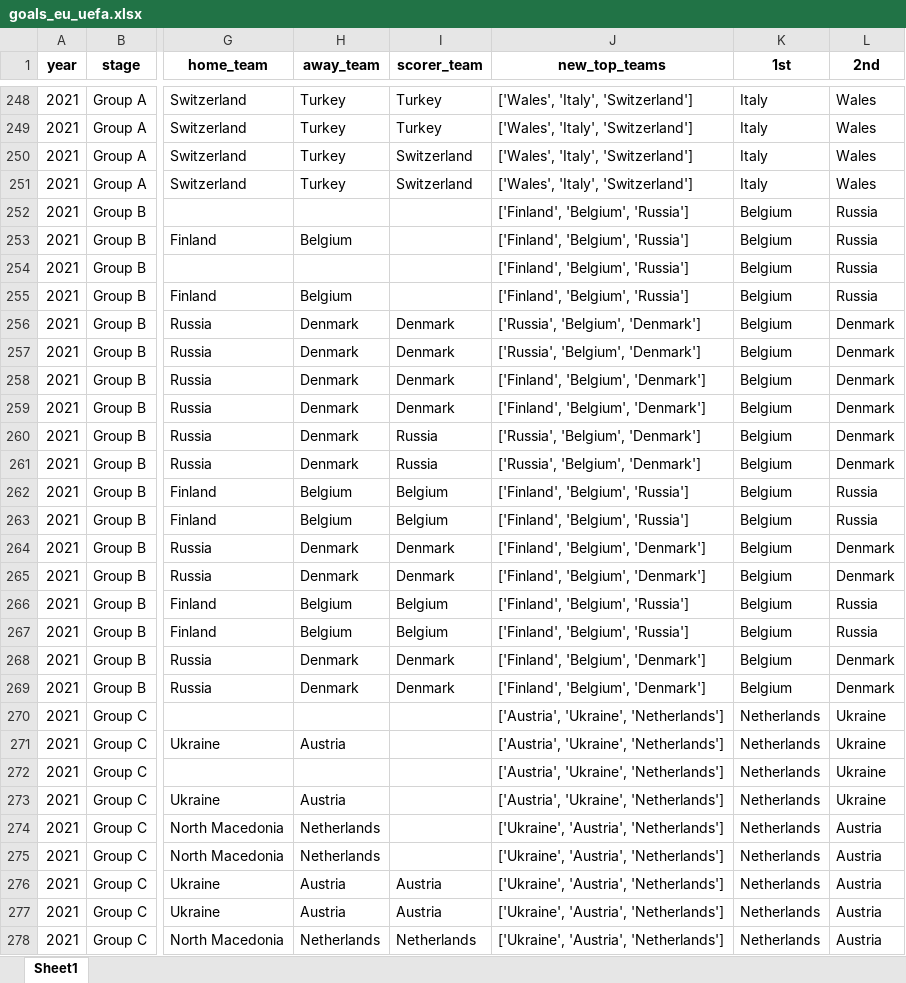
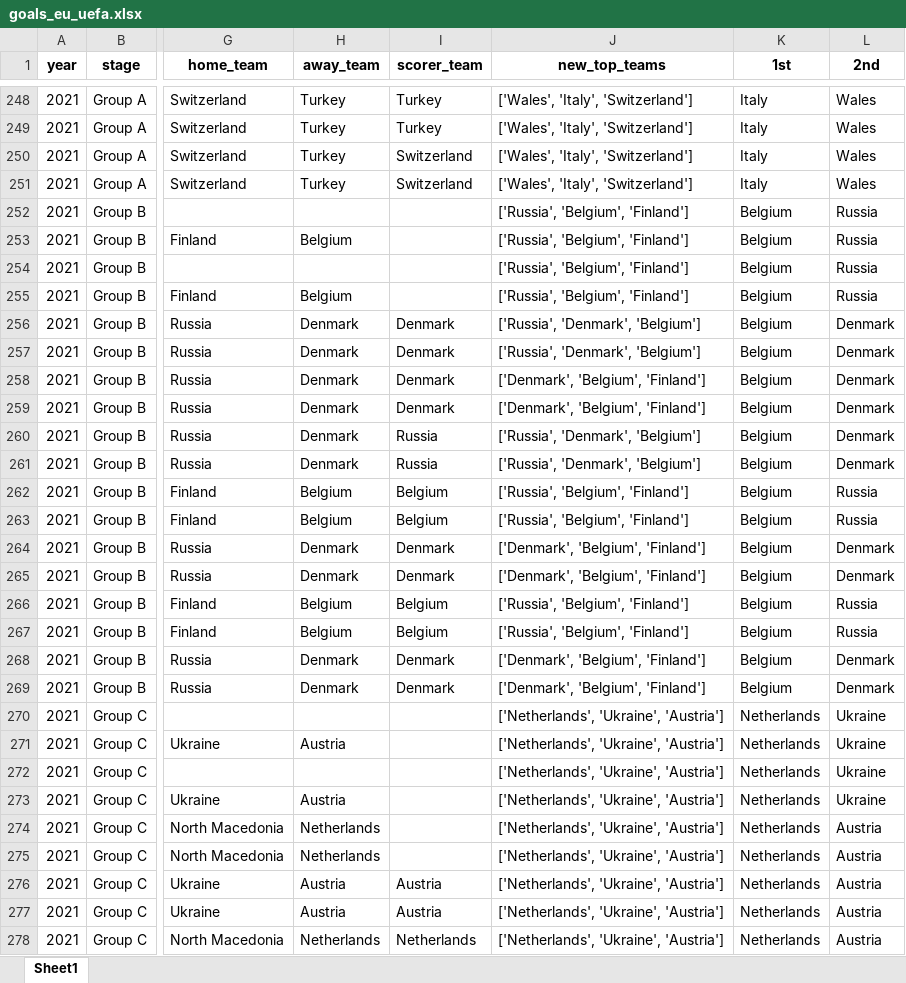
Before and after one commit to AEGDDI/tiebreak_wc, an Excel workbook: data/out/wiki/men/uefa/eu/goals_eu_uefa.xlsx, sheet Sheet1, drawn as a sheet; only a part is shown, gaps mark what is left out; values as stored, in another font and other column widths than the file's, no borders; the diff covers the shown part only; the diff names each change by its address in the sheet, - before the commit and + after, or states it on an @@ line.

```diff
--- a/data/out/wiki/men/uefa/eu/goals_eu_uefa.xlsx (sheet Sheet1)
+++ b/data/out/wiki/men/uefa/eu/goals_eu_uefa.xlsx (sheet Sheet1)
-J252:J255 (new_top_teams): ['Finland', 'Belgium', 'Russia']
+J252:J255 (new_top_teams): ['Russia', 'Belgium', 'Finland']
-J256:J257 (new_top_teams): ['Russia', 'Belgium', 'Denmark']
+J256:J257 (new_top_teams): ['Russia', 'Denmark', 'Belgium']
-J258:J259 (new_top_teams): ['Finland', 'Belgium', 'Denmark']
+J258:J259 (new_top_teams): ['Denmark', 'Belgium', 'Finland']
-J260:J261 (new_top_teams): ['Russia', 'Belgium', 'Denmark']
+J260:J261 (new_top_teams): ['Russia', 'Denmark', 'Belgium']
-J262:J263 (new_top_teams): ['Finland', 'Belgium', 'Russia']
+J262:J263 (new_top_teams): ['Russia', 'Belgium', 'Finland']
-J264:J265 (new_top_teams): ['Finland', 'Belgium', 'Denmark']
+J264:J265 (new_top_teams): ['Denmark', 'Belgium', 'Finland']
-J266:J267 (new_top_teams): ['Finland', 'Belgium', 'Russia']
+J266:J267 (new_top_teams): ['Russia', 'Belgium', 'Finland']
-J268:J269 (new_top_teams): ['Finland', 'Belgium', 'Denmark']
+J268:J269 (new_top_teams): ['Denmark', 'Belgium', 'Finland']
-J270:J273 (new_top_teams): ['Austria', 'Ukraine', 'Netherlands']
+J270:J273 (new_top_teams): ['Netherlands', 'Ukraine', 'Austria']
-J274:J278 (new_top_teams): ['Ukraine', 'Austria', 'Netherlands']
+J274:J278 (new_top_teams): ['Netherlands', 'Ukraine', 'Austria']
```
Also changed, not shown: 161 edited cells elsewhere in this sheet, data/out/wiki/men/uefa/eu/mbm_eu_uefa.xlsx, 4 other files.
